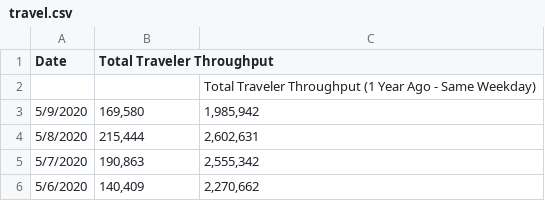
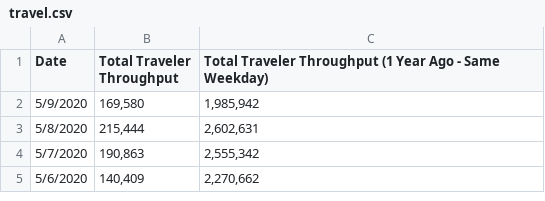
Before and after one commit to raellisy/EE445-Final-Project, a CSV file: travel.csv, drawn as a sheet; only a part is shown.

Commit message:
Update travel.csv

```diff
--- a/travel.csv
+++ b/travel.csv
@@ -1,3 +1,2 @@
-Date,Total Traveler Throughput,
-,,Total Traveler Throughput (1 Year Ago - Same Weekday)
+Date,Total Traveler Throughput,Total Traveler Throughput (1 Year Ago - Same Weekday)
 5/9/2020,"169,580","1,985,942"
```
